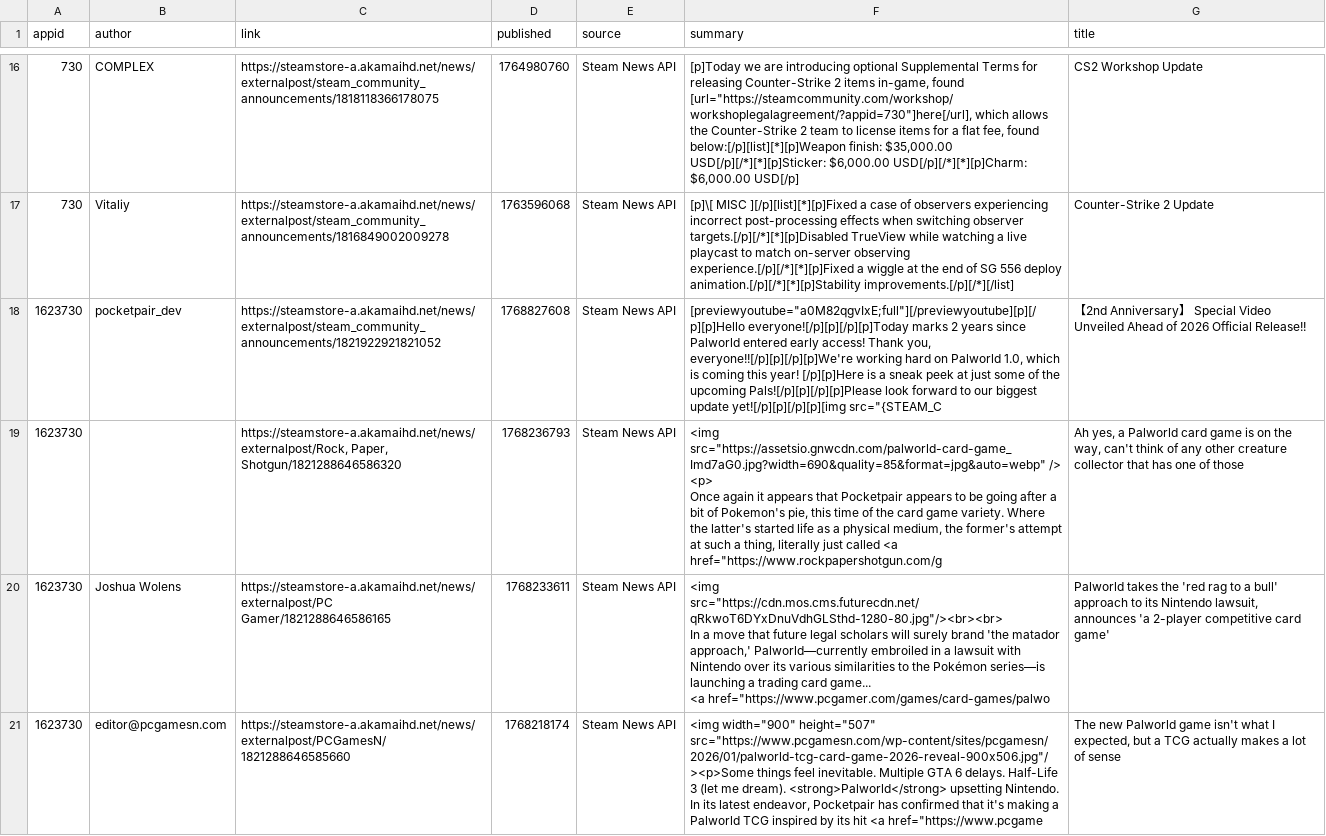
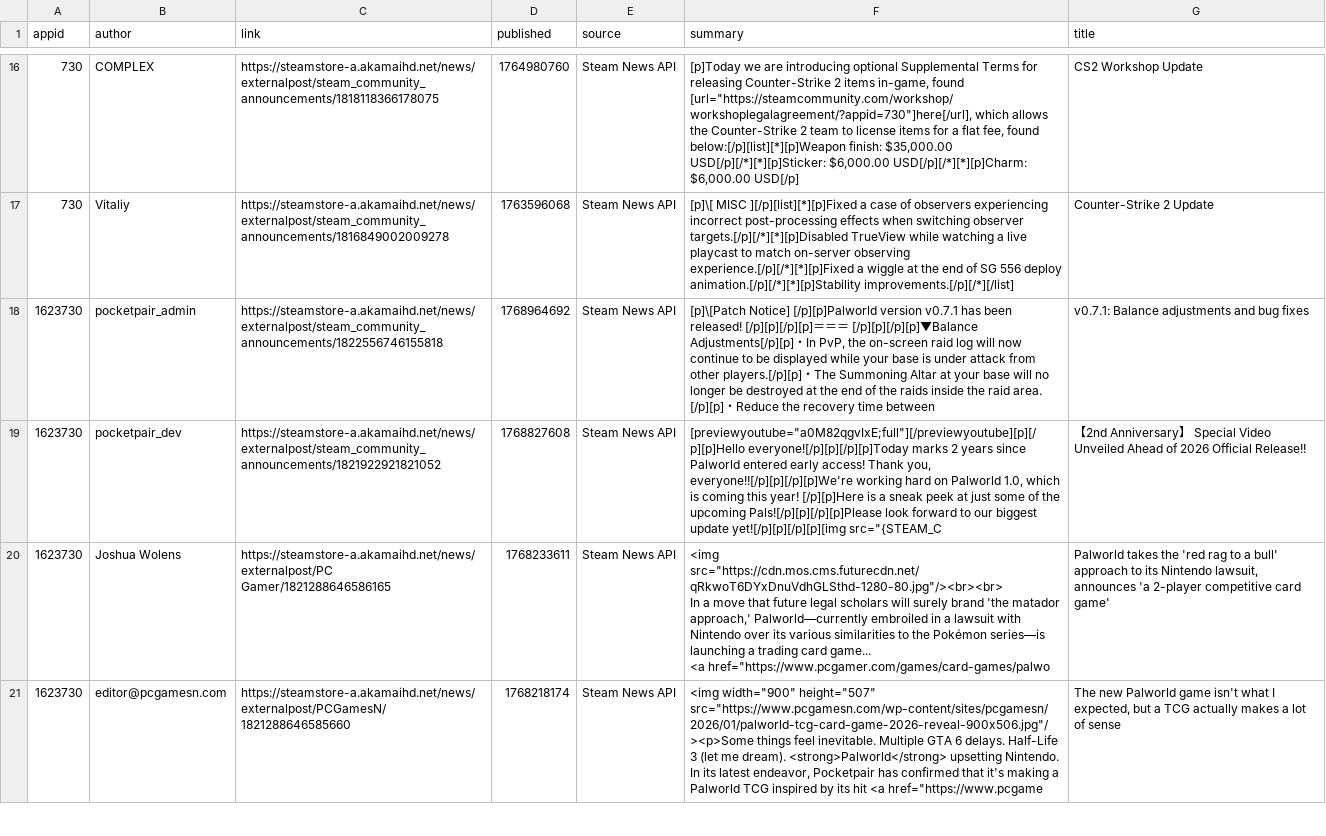
Before and after one commit to BennetttChen/Python-crawl, a CSV file: output/steam_news.csv, drawn as a sheet; only a part is shown, gaps mark what is left out; removed rows and columns are numbered as before the commit, all else as after; ↵ is a line break in a cell; the diff names each change by its address in the sheet, - before the commit and + after, or states it on an @@ line.

```diff
--- a/output/steam_news.csv
+++ b/output/steam_news.csv
+row 18: 1623730 | pocketpair_admin | https://steamstore-a.akamaihd.net/news/externalpost/steam_community_announcements/1822556746155818 | 1768964692 | Steam News API | [p]\[Patch Notice] [/p][p]Palworld version v0.7.1 has been released! [/p][p][/p][p]＝＝＝ [/p][p][/p][p]▼Balance Adjustments[/p][p]・In PvP, the on-screen raid log will now continue to be displayed while your base is under attack from other players.[/p][p]・The Summoning Altar at your base will no longer be destroyed at the end of the raids inside the raid area. [/p][p]・Reduce the recovery time between | v0.7.1: Balance adjustments and bug fixes
-row 19: 1623730 |  | https://steamstore-a.akamaihd.net/news/externalpost/Rock, Paper, Shotgun/1821288646586320 | 1768236793 | Steam News API | <img src="https://assetsio.gnwcdn.com/palworld-card-game_Imd7aG0.jpg?width=690&quality=85&format=jpg&auto=webp" /> <p> ↵ Once again it appears that Pocketpair appears to be going after a bit of Pokemon's pie, this time of the card game variety. Where the latter's started life as a physical medium, the former's attempt at such a thing, literally just called <a href="https://www.rockpapershotgun.com/g | Ah yes, a Palworld card game is on the way, can't think of any other creature collector that has one of those
```
Also changed, not shown: output/bili_timeline.csv, 4 other files.
